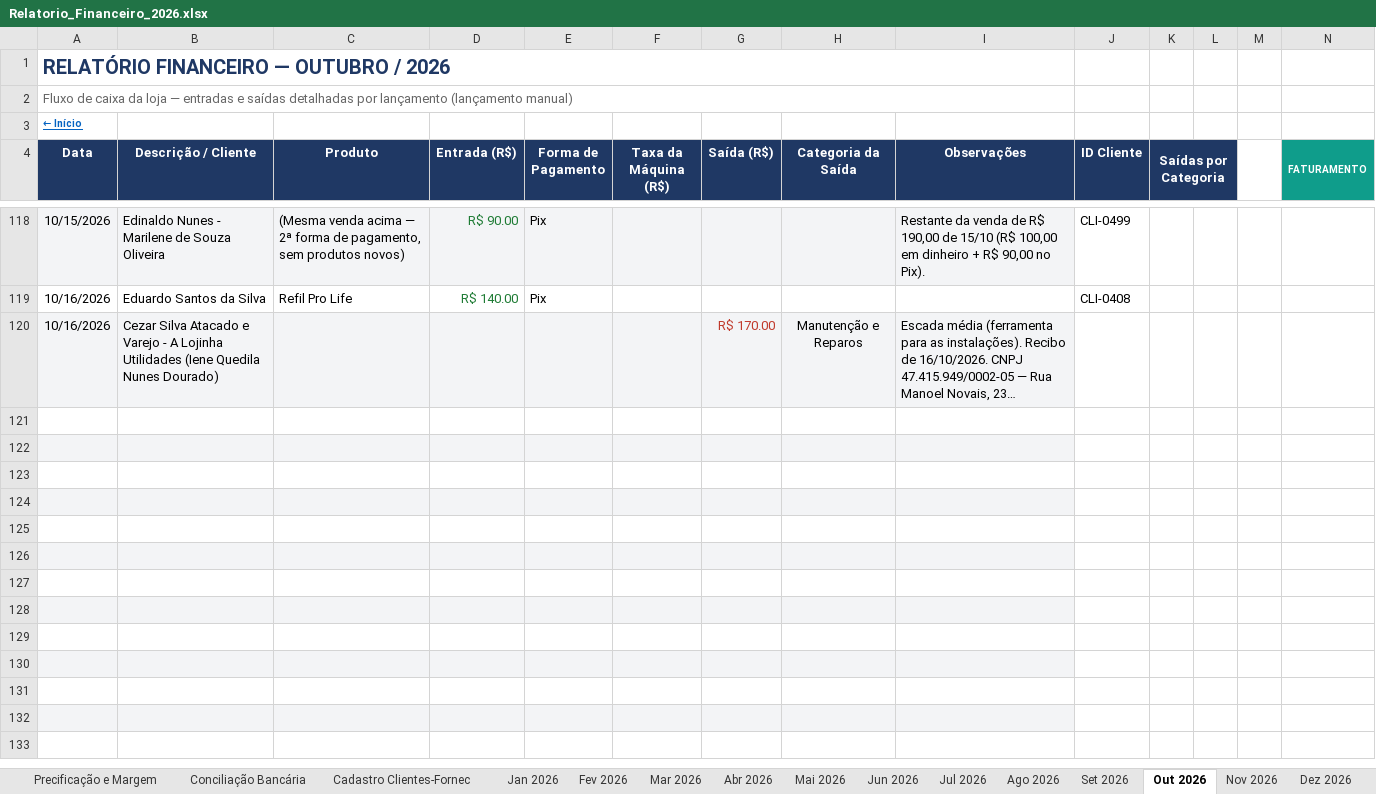
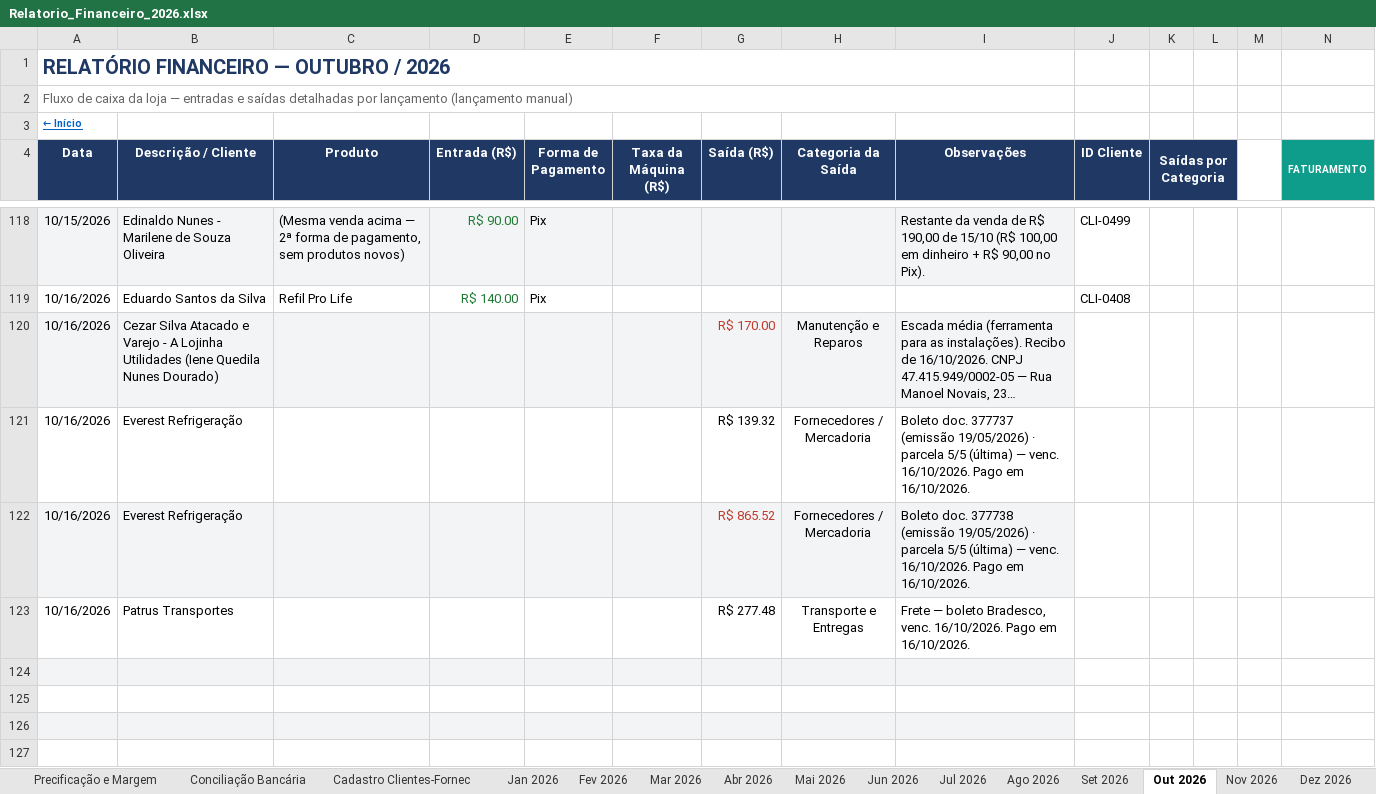
Before and after one commit to backupplanetaagua2025-hub/financeiro, an Excel workbook: Relatorio_Financeiro_2026.xlsx, sheet Out 2026, drawn as a sheet; only a part is shown, gaps mark what is left out; the shorter side is filled out with more unchanged rows; long unchanged cells end in …; values as stored, in another font and other column widths than the file's, no borders; conditional formats not drawn; rows hold the shown columns only; the diff names each change by its address in the sheet, - before the commit and + after, or states it on an @@ line.

Commit message:
Atualizacao do painel - 16/10/2026 18:15

```diff
--- a/Relatorio_Financeiro_2026.xlsx (sheet Out 2026)
+++ b/Relatorio_Financeiro_2026.xlsx (sheet Out 2026)
-row 121: (empty)
+row 121: 10/16/2026 | Everest Refrigeração |  |  |  |  | R$ 139.32 | Fornecedores / Mercadoria | Boleto doc. 377737 (emissão 19/05/2026) · parcela 5/5 (última) — venc. 16/10/2026. Pago em 16/10/2026.
-row 122: (empty)
+row 122: 10/16/2026 | Everest Refrigeração |  |  |  |  | R$ 865.52 | Fornecedores / Mercadoria | Boleto doc. 377738 (emissão 19/05/2026) · parcela 5/5 (última) — venc. 16/10/2026. Pago em 16/10/2026.
-row 123: (empty)
+row 123: 10/16/2026 | Patrus Transportes |  |  |  |  | R$ 277.48 | Transporte e Entregas | Frete — boleto Bradesco, venc. 16/10/2026. Pago em 16/10/2026.
```
Also changed, not shown: sheet Contas a Pagar e Receber.
